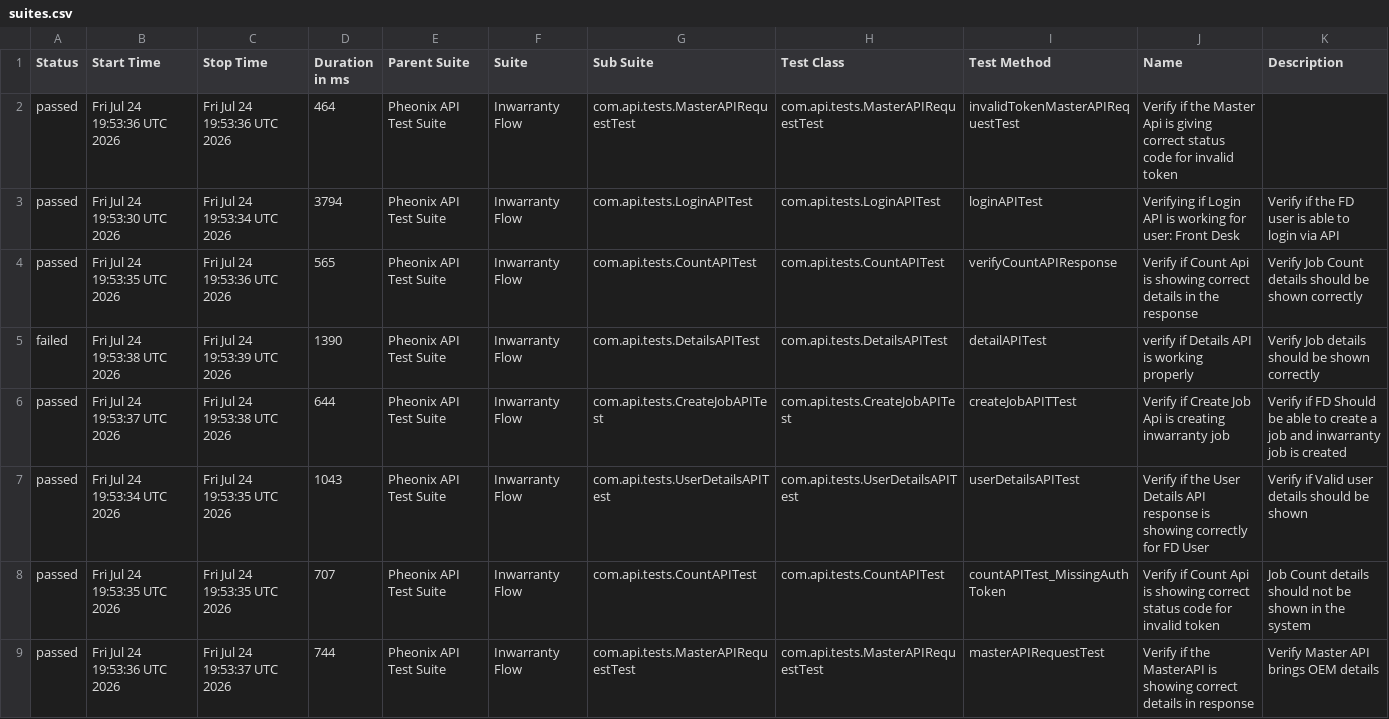
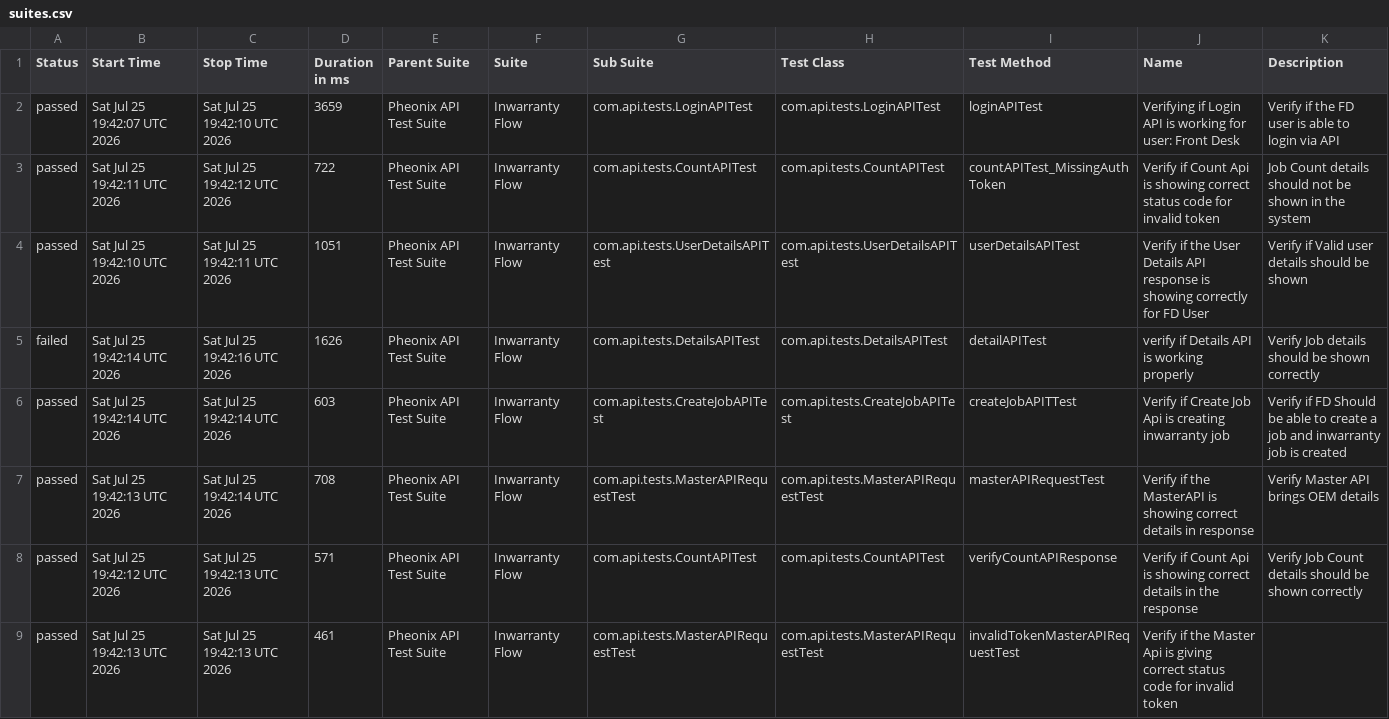
Before and after one commit to AnantKinlekar/PheonixTestAutomationFramework, a CSV file: data/suites.csv, drawn as a sheet.

```diff
--- a/data/suites.csv
+++ b/data/suites.csv
@@ -1,9 +1,9 @@
 "Status","Start Time","Stop Time","Duration in ms","Parent Suite","Suite","Sub Suite","Test Class","Test Method","Name","Description"
-"passed","Fri Jul 24 19:53:36 UTC 2026","Fri Jul 24 19:53:36 UTC 2026","464","Pheonix API Test Suite","Inwarranty Flow","com.api.tests.MasterAPIRequestTest","com.api.tests.MasterAPIRequestTest","invalidTokenMasterAPIRequestTest","Verify if the Master Api is giving correct status code for invalid token",""
-"passed","Fri Jul 24 19:53:30 UTC 2026","Fri Jul 24 19:53:34 UTC 2026","3794","Pheonix API Test Suite","Inwarranty Flow","com.api.tests.LoginAPITest","com.api.tests.LoginAPITest","loginAPITest","Verifying if Login API is working for user: Front Desk","Verify if the FD user is able to login via API"
-"passed","Fri Jul 24 19:53:35 UTC 2026","Fri Jul 24 19:53:36 UTC 2026","565","Pheonix API Test Suite","Inwarranty Flow","com.api.tests.CountAPITest","com.api.tests.CountAPITest","verifyCountAPIResponse","Verify if Count Api is showing correct details in the response","Verify Job Count details should be shown correctly"
-"failed","Fri Jul 24 19:53:38 UTC 2026","Fri Jul 24 19:53:39 UTC 2026","1390","Pheonix API Test Suite","Inwarranty Flow","com.api.tests.DetailsAPITest","com.api.tests.DetailsAPITest","detailAPITest","verify if Details API is working properly","Verify Job details should be shown correctly"
-"passed","Fri Jul 24 19:53:37 UTC 2026","Fri Jul 24 19:53:38 UTC 2026","644","Pheonix API Test Suite","Inwarranty Flow","com.api.tests.CreateJobAPITest","com.api.tests.CreateJobAPITest","createJobAPITTest","Verify if Create Job Api is creating inwarranty job","Verify if FD Should be able to create a job and inwarranty job is created"
-"passed","Fri Jul 24 19:53:34 UTC 2026","Fri Jul 24 19:53:35 UTC 2026","1043","Pheonix API Test Suite","Inwarranty Flow","com.api.tests.UserDetailsAPITest","com.api.tests.UserDetailsAPITest","userDetailsAPITest","Verify if the User Details API response is showing correctly for FD User","Verify if Valid user details should be shown"
-"passed","Fri Jul 24 19:53:35 UTC 2026","Fri Jul 24 19:53:35 UTC 2026","707","Pheonix API Test Suite","Inwarranty Flow","com.api.tests.CountAPITest","com.api.tests.CountAPITest","countAPITest_MissingAuthToken","Verify if Count Api is showing correct status code for invalid token","Job Count details should not be shown in the system"
-"passed","Fri Jul 24 19:53:36 UTC 2026","Fri Jul 24 19:53:37 UTC 2026","744","Pheonix API Test Suite","Inwarranty Flow","com.api.tests.MasterAPIRequestTest","com.api.tests.MasterAPIRequestTest","masterAPIRequestTest","Verify if the MasterAPI is showing correct details in response","Verify Master API brings OEM details"
+"passed","Sat Jul 25 19:42:07 UTC 2026","Sat Jul 25 19:42:10 UTC 2026","3659","Pheonix API Test Suite","Inwarranty Flow","com.api.tests.LoginAPITest","com.api.tests.LoginAPITest","loginAPITest","Verifying if Login API is working for user: Front Desk","Verify if the FD user is able to login via API"
+"passed","Sat Jul 25 19:42:11 UTC 2026","Sat Jul 25 19:42:12 UTC 2026","722","Pheonix API Test Suite","Inwarranty Flow","com.api.tests.CountAPITest","com.api.tests.CountAPITest","countAPITest_MissingAuthToken","Verify if Count Api is showing correct status code for invalid token","Job Count details should not be shown in the system"
+"passed","Sat Jul 25 19:42:10 UTC 2026","Sat Jul 25 19:42:11 UTC 2026","1051","Pheonix API Test Suite","Inwarranty Flow","com.api.tests.UserDetailsAPITest","com.api.tests.UserDetailsAPITest","userDetailsAPITest","Verify if the User Details API response is showing correctly for FD User","Verify if Valid user details should be shown"
+"failed","Sat Jul 25 19:42:14 UTC 2026","Sat Jul 25 19:42:16 UTC 2026","1626","Pheonix API Test Suite","Inwarranty Flow","com.api.tests.DetailsAPITest","com.api.tests.DetailsAPITest","detailAPITest","verify if Details API is working properly","Verify Job details should be shown correctly"
+"passed","Sat Jul 25 19:42:14 UTC 2026","Sat Jul 25 19:42:14 UTC 2026","603","Pheonix API Test Suite","Inwarranty Flow","com.api.tests.CreateJobAPITest","com.api.tests.CreateJobAPITest","createJobAPITTest","Verify if Create Job Api is creating inwarranty job","Verify if FD Should be able to create a job and inwarranty job is created"
+"passed","Sat Jul 25 19:42:13 UTC 2026","Sat Jul 25 19:42:14 UTC 2026","708","Pheonix API Test Suite","Inwarranty Flow","com.api.tests.MasterAPIRequestTest","com.api.tests.MasterAPIRequestTest","masterAPIRequestTest","Verify if the MasterAPI is showing correct details in response","Verify Master API brings OEM details"
+"passed","Sat Jul 25 19:42:12 UTC 2026","Sat Jul 25 19:42:13 UTC 2026","571","Pheonix API Test Suite","Inwarranty Flow","com.api.tests.CountAPITest","com.api.tests.CountAPITest","verifyCountAPIResponse","Verify if Count Api is showing correct details in the response","Verify Job Count details should be shown correctly"
+"passed","Sat Jul 25 19:42:13 UTC 2026","Sat Jul 25 19:42:13 UTC 2026","461","Pheonix API Test Suite","Inwarranty Flow","com.api.tests.MasterAPIRequestTest","com.api.tests.MasterAPIRequestTest","invalidTokenMasterAPIRequestTest","Verify if the Master Api is giving correct status code for invalid token",""
```
Also changed, not shown: data/behaviors.csv, 52 other files.
